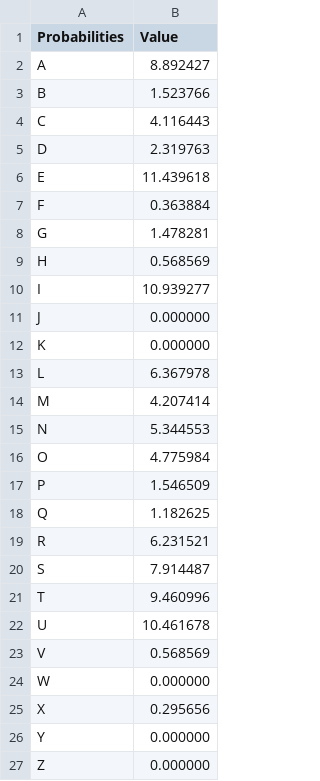
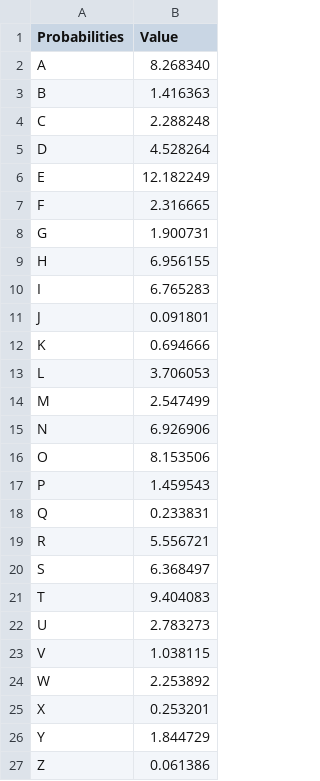
Before and after one commit to giovannilopez9808/CIMAT_primer_semestre, a CSV file: Programacion_y_algoritmos/Tarea_4/Problema_2/probabilities.csv, drawn as a sheet.

```diff
--- a/Programacion_y_algoritmos/Tarea_4/Problema_2/probabilities.csv
+++ b/Programacion_y_algoritmos/Tarea_4/Problema_2/probabilities.csv
@@ -1,27 +1,27 @@
 Probabilities,Value
-A,8.892427
-B,1.523766
-C,4.116443
-D,2.319763
-E,11.439618
-F,0.363884
-G,1.478281
-H,0.568569
-I,10.939277
-J,0.000000
-K,0.000000
-L,6.367978
-M,4.207414
-N,5.344553
-O,4.775984
-P,1.546509
-Q,1.182625
-R,6.231521
-S,7.914487
-T,9.460996
-U,10.461678
-V,0.568569
-W,0.000000
-X,0.295656
-Y,0.000000
-Z,0.000000
+A,8.268340
+B,1.416363
+C,2.288248
+D,4.528264
+E,12.182249
+F,2.316665
+G,1.900731
+H,6.956155
+I,6.765283
+J,0.091801
+K,0.694666
+L,3.706053
+M,2.547499
+N,6.926906
+O,8.153506
+P,1.459543
+Q,0.233831
+R,5.556721
+S,6.368497
+T,9.404083
+U,2.783273
+V,1.038115
+W,2.253892
+X,0.253201
+Y,1.844729
+Z,0.061386
```
Also changed, not shown: Programacion_y_algoritmos/Tarea_4/Problema_2/sample_space.csv, 4 other files.
